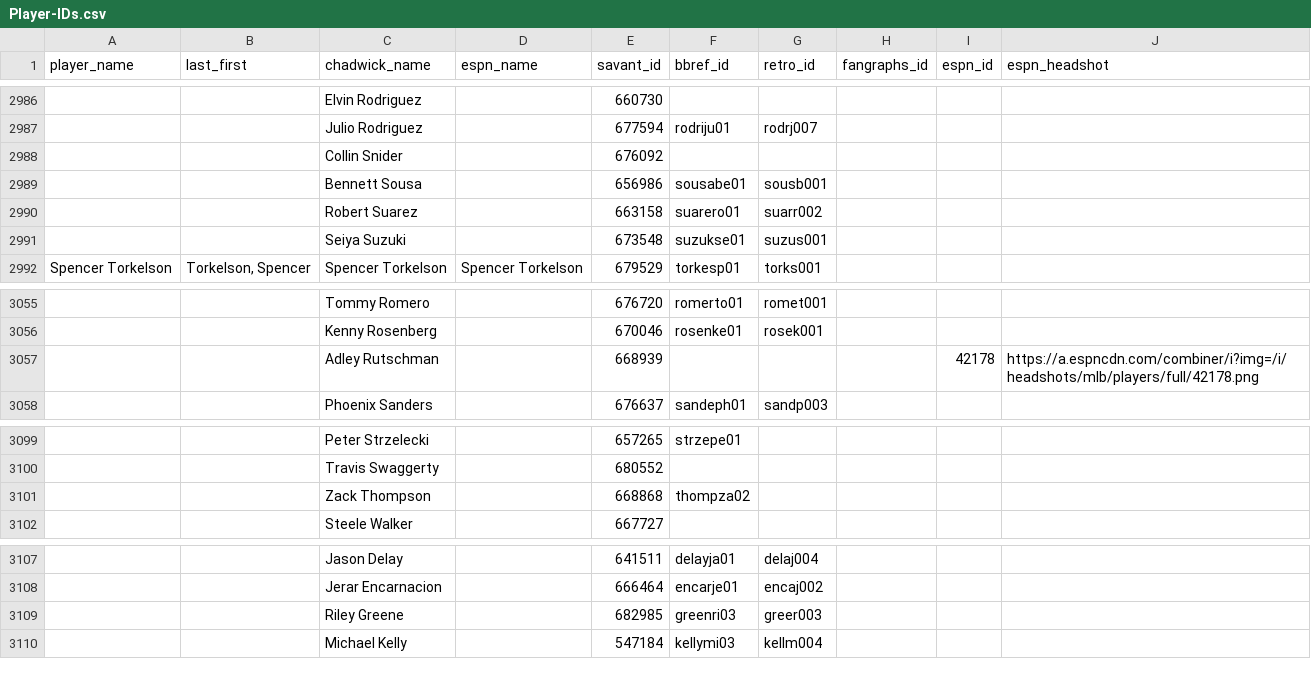
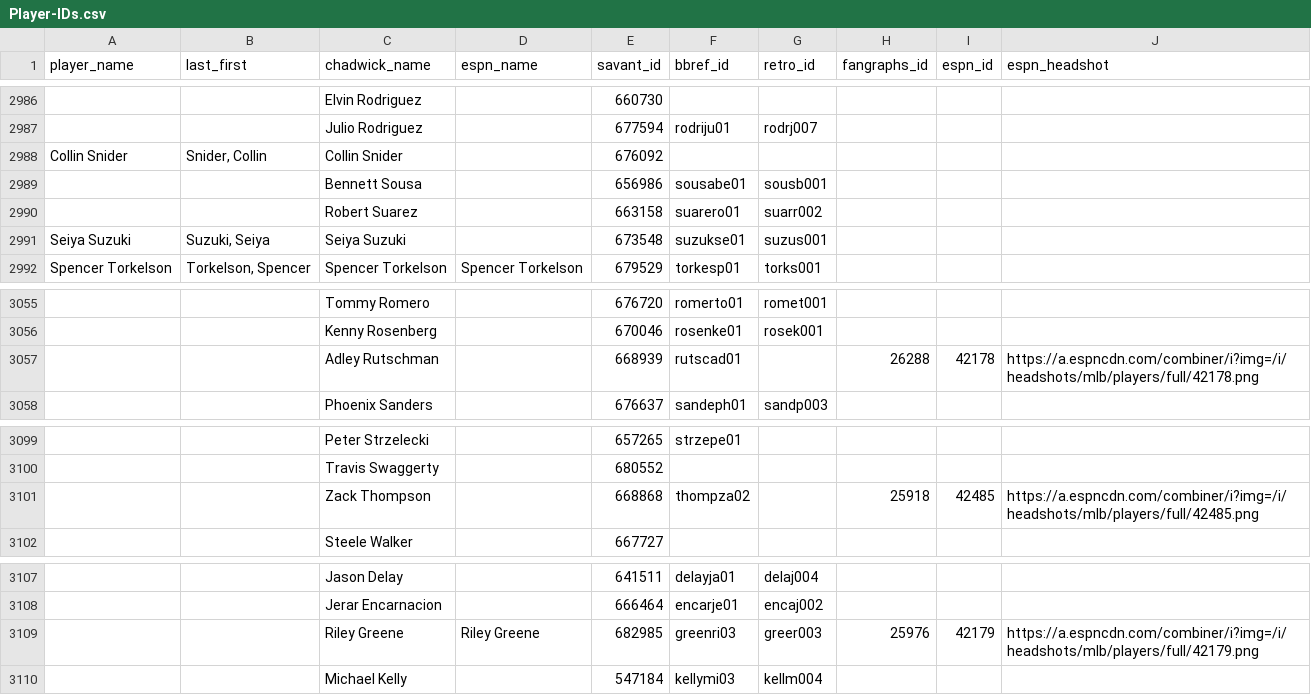
Before and after one commit to camdenk/mlbplotR-data, a CSV file: Player-IDs.csv, drawn as a sheet; only a part is shown, gaps mark what is left out; the diff covers the shown part only; the diff names each change by its address in the sheet, - before the commit and + after, or states it on an @@ line.

Commit message:
Updated new players

```diff
--- a/Player-IDs.csv
+++ b/Player-IDs.csv
-A2988 (player_name): (empty)
+A2988 (player_name): Collin Snider
-B2988 (last_first): (empty)
+B2988 (last_first): Snider, Collin
-A2991 (player_name): (empty)
+A2991 (player_name): Seiya Suzuki
-B2991 (last_first): (empty)
+B2991 (last_first): Suzuki, Seiya
-F3057 (bbref_id): (empty)
+F3057 (bbref_id): rutscad01
-H3057 (fangraphs_id): (empty)
+H3057 (fangraphs_id): 26288
-H3101 (fangraphs_id): (empty)
+H3101 (fangraphs_id): 25918
-I3101 (espn_id): (empty)
+I3101 (espn_id): 42485
-J3101 (espn_headshot): (empty)
+J3101 (espn_headshot): https://a.espncdn.com/combiner/i?img=/i/headshots/mlb/players/full/42485.png
-D3109 (espn_name): (empty)
+D3109 (espn_name): Riley Greene
-H3109 (fangraphs_id): (empty)
+H3109 (fangraphs_id): 25976
-I3109 (espn_id): (empty)
+I3109 (espn_id): 42179
-J3109 (espn_headshot): (empty)
+J3109 (espn_headshot): https://a.espncdn.com/combiner/i?img=/i/headshots/mlb/players/full/42179.png
```
Also changed, not shown: 10 added rows, 5 removed rows and 36 edited cells elsewhere in this file.
